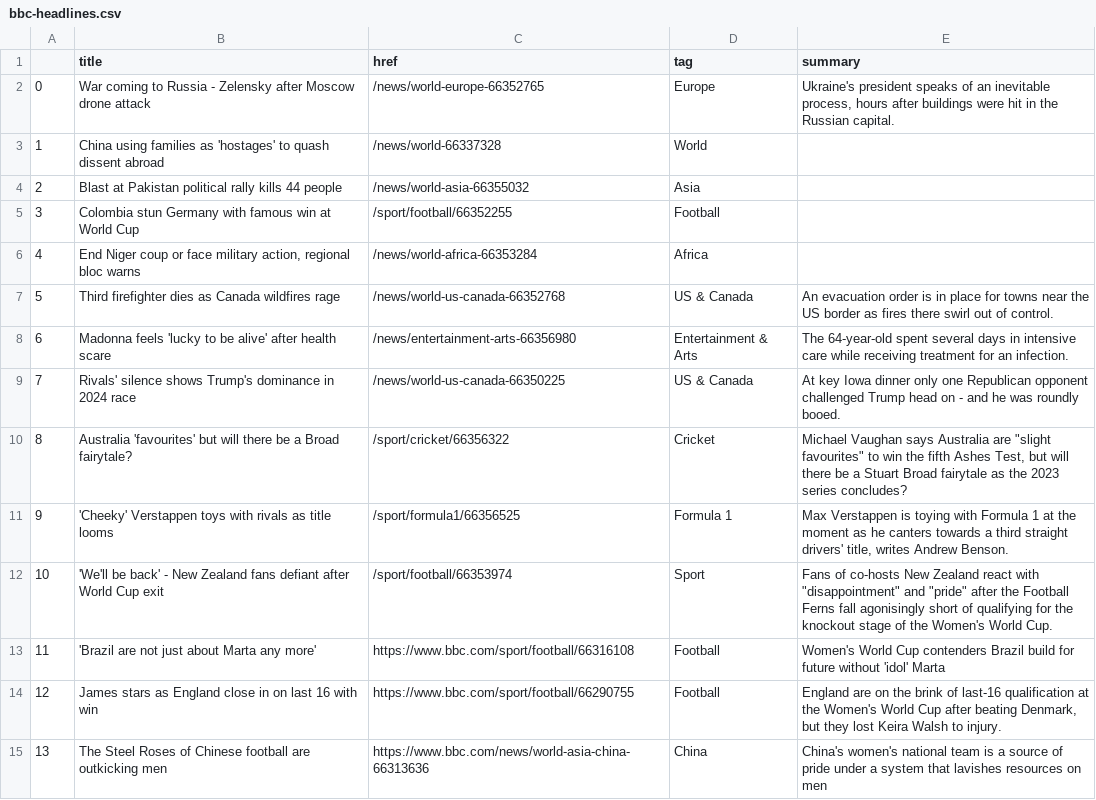
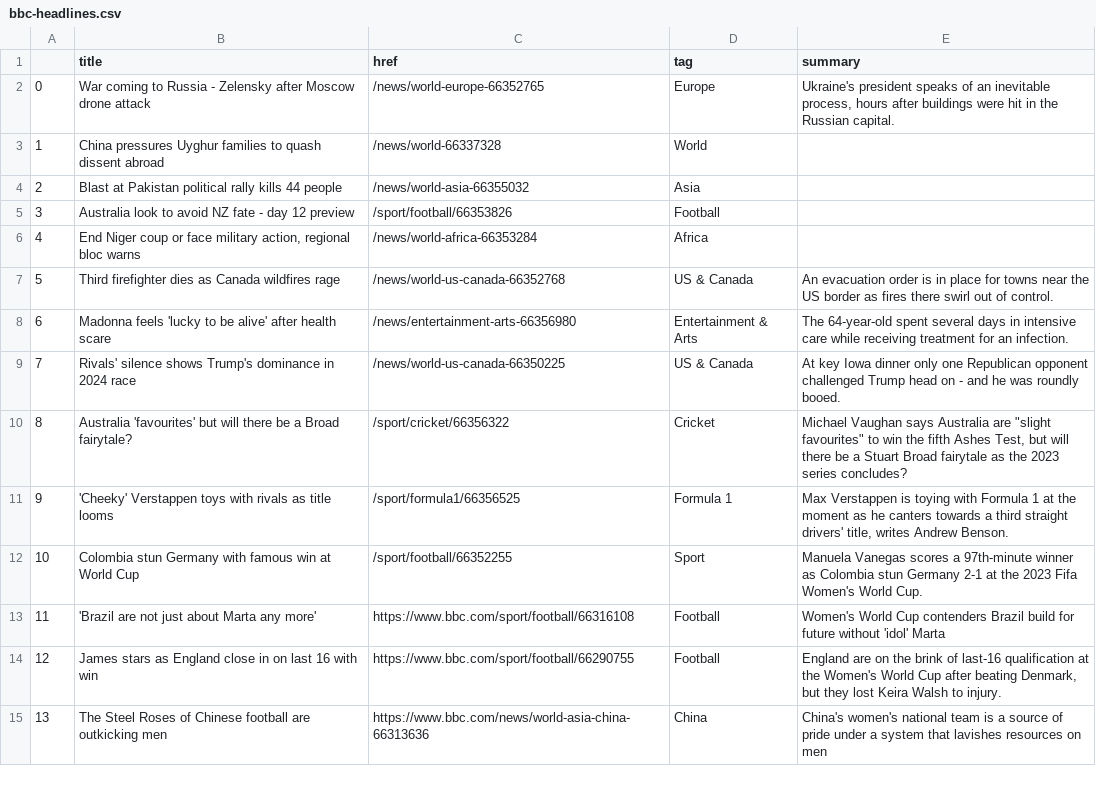
Before and after one commit to jbolster252/scraper.py, a CSV file: bbc-headlines.csv, drawn as a sheet; only a part is shown.

```diff
--- a/bbc-headlines.csv
+++ b/bbc-headlines.csv
@@ -2,5 +2,5 @@
 0,War coming to Russia - Zelensky after Moscow drone attack,/news/world-europe-66352765,Europe,"Ukraine's president speaks of an inevitable process, hours after buildings were hit in the Russian capital."
-1,China using families as 'hostages' to quash dissent abroad,/news/world-66337328,World,
+1,China pressures Uyghur families to quash dissent abroad,/news/world-66337328,World,
 2,Blast at Pakistan political rally kills 44 people,/news/world-asia-66355032,Asia,
-3,Colombia stun Germany with famous win at World Cup,/sport/football/66352255,Football,
+3,Australia look to avoid NZ fate - day 12 preview,/sport/football/66353826,Football,
 4,"End Niger coup or face military action, regional bloc warns",/news/world-africa-66353284,Africa,
@@ -11,3 +11,3 @@
 9,'Cheeky' Verstappen toys with rivals as title looms,/sport/formula1/66356525,Formula 1,"Max Verstappen is toying with Formula 1 at the moment as he canters towards a third straight drivers' title, writes Andrew Benson."
-10,'We'll be back' - New Zealand fans defiant after World Cup exit,/sport/football/66353974,Sport,"Fans of co-hosts New Zealand react with ""disappointment"" and ""pride"" after the Football Ferns fall agonisingly short of qualifying for the knockout stage of the Women's World Cup."
+10,Colombia stun Germany with famous win at World Cup,/sport/football/66352255,Sport,Manuela Vanegas scores a 97th-minute winner as Colombia stun Germany 2-1 at the 2023 Fifa Women's World Cup.
 11,'Brazil are not just about Marta any more',https://www.bbc.com/sport/football/66316108,Football,Women's World Cup contenders Brazil build for future without 'idol' Marta
```
